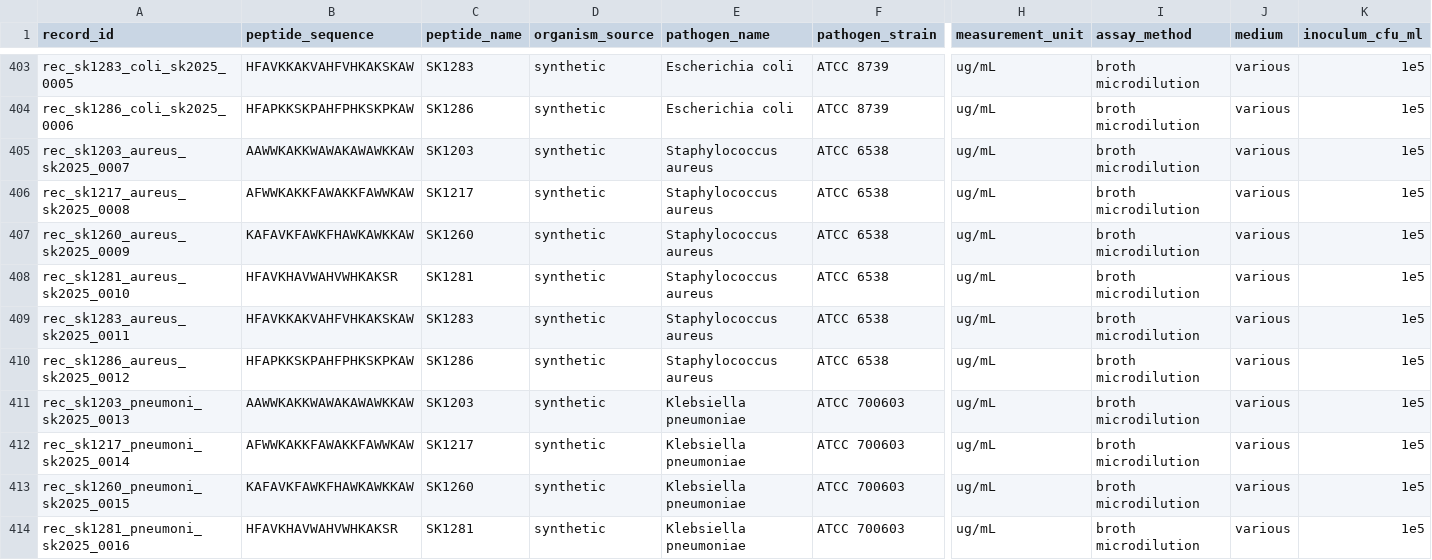
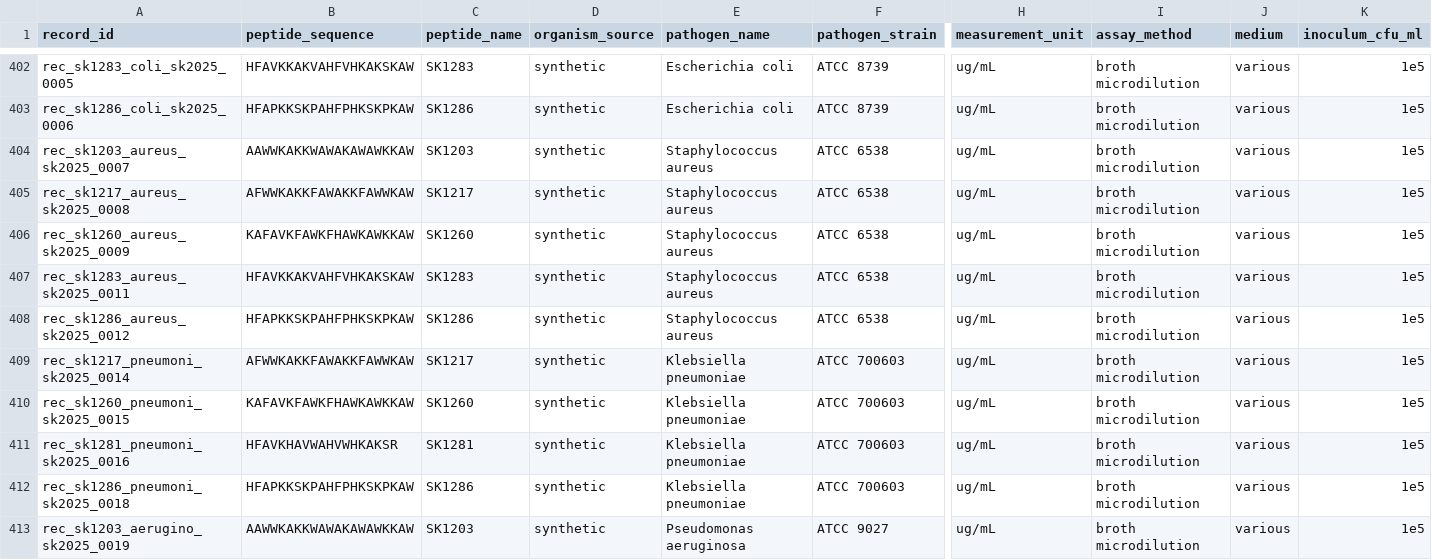
Before and after one commit to chem-data-extraction/anti-bac-peptides, a CSV file: data/processed/dataset.csv, drawn as a sheet; only a part is shown, gaps mark what is left out; the shorter side is filled out with more unchanged rows; rows hold the shown columns only; the diff covers the shown part only; the diff names each change by its address in the sheet, - before the commit and + after, or states it on an @@ line.

Commit message:
current version of the dataset updated

```diff
--- a/data/processed/dataset.csv
+++ b/data/processed/dataset.csv
-row 408: rec_sk1281_aureus_sk2025_0010 | HFAVKHAVWAHVWHKAKSR | SK1281 | synthetic | Staphylococcus aureus | ATCC 6538 | ug/mL | broth microdilution | various | 1e5
-row 411: rec_sk1203_pneumoni_sk2025_0013 | AAWWKAKKWAWAKAWAWKKAW | SK1203 | synthetic | Klebsiella pneumoniae | ATCC 700603 | ug/mL | broth microdilution | various | 1e5
```
Also changed, not shown: 3 removed rows elsewhere in this file, 2 other files.
